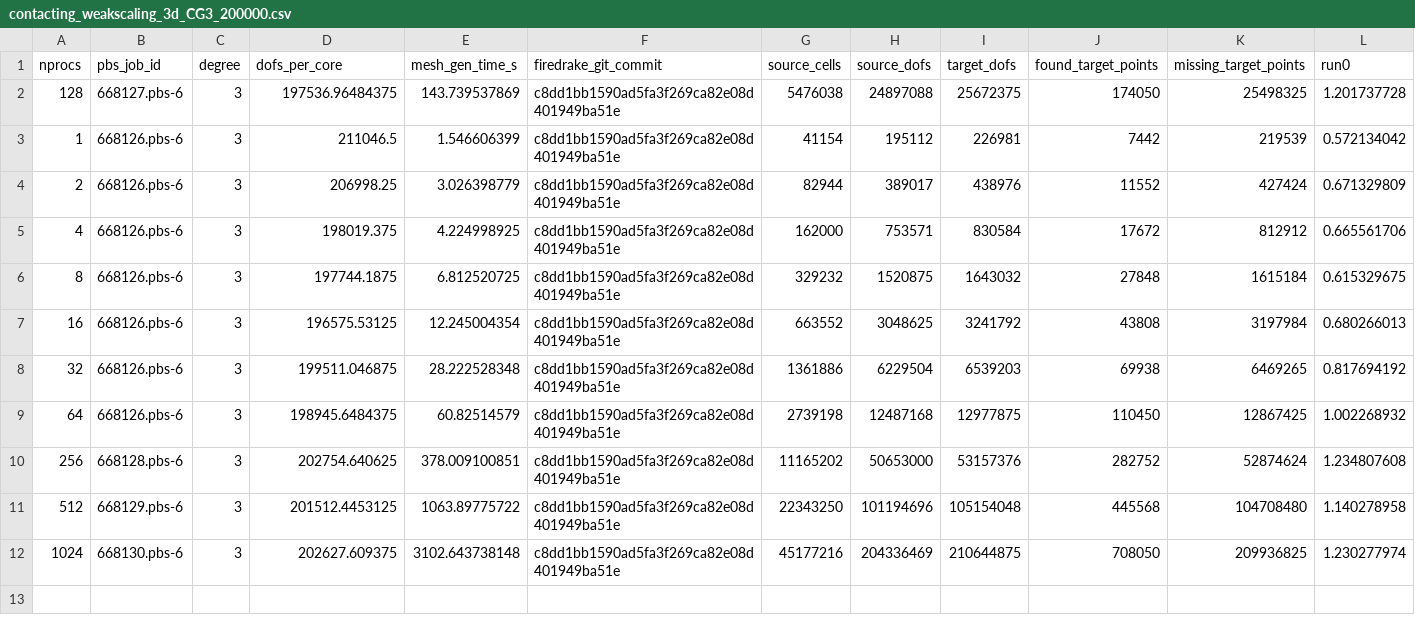
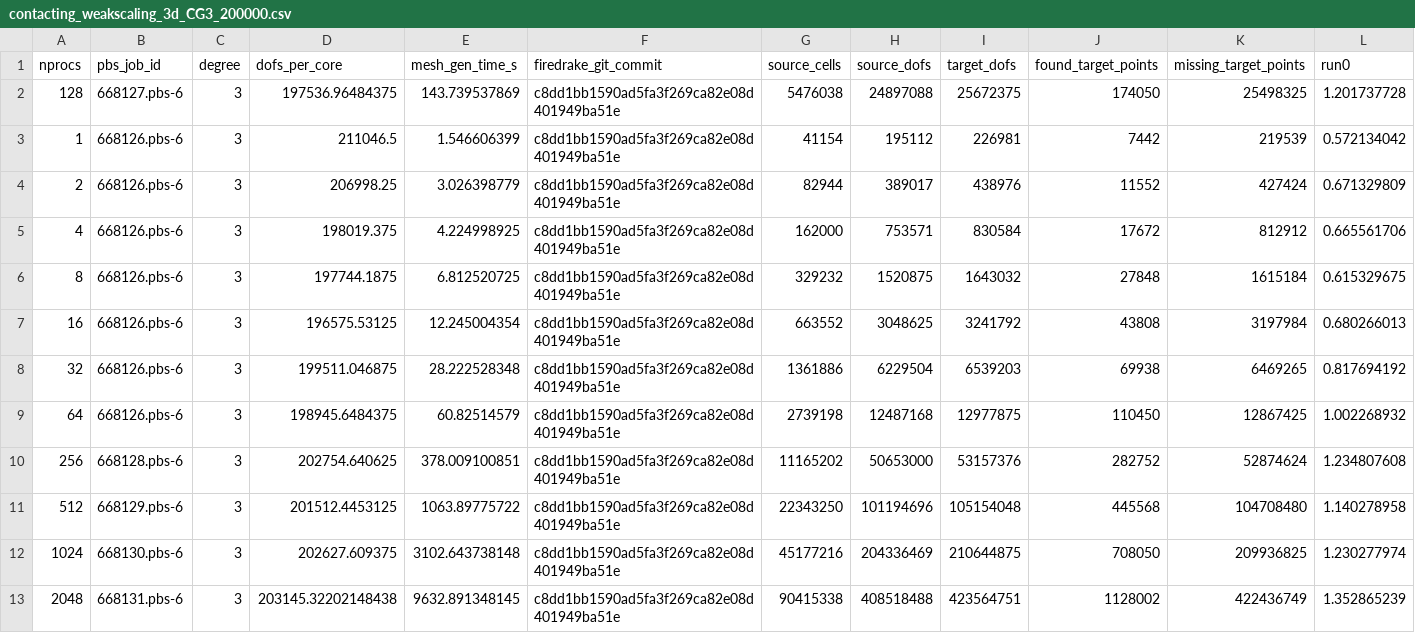
Before and after one commit to leo-collins/firedrake-cluster, a CSV file: cross-mesh3d_contacting/results/distributed-rtree-perm/contacting_weakscaling_3d_CG3_200000.csv, drawn as a sheet; only a part is shown; rows hold the shown columns only; the diff names each change by its address in the sheet, - before the commit and + after, or states it on an @@ line.

Commit message:
results

```diff
--- a/cross-mesh3d_contacting/results/distributed-rtree-perm/contacting_weakscaling_3d_CG3_200000.csv
+++ b/cross-mesh3d_contacting/results/distributed-rtree-perm/contacting_weakscaling_3d_CG3_200000.csv
+row 13: 2048 | 668131.pbs-6 | 3 | 203145.32202148438 | 9632.891348145 | c8dd1bb1590ad5fa3f269ca82e08d401949ba51e | 90415338 | 408518488 | 423564751 | 1128002 | 422436749 | 1.352865239
```
Also changed, not shown: 1 other file.
